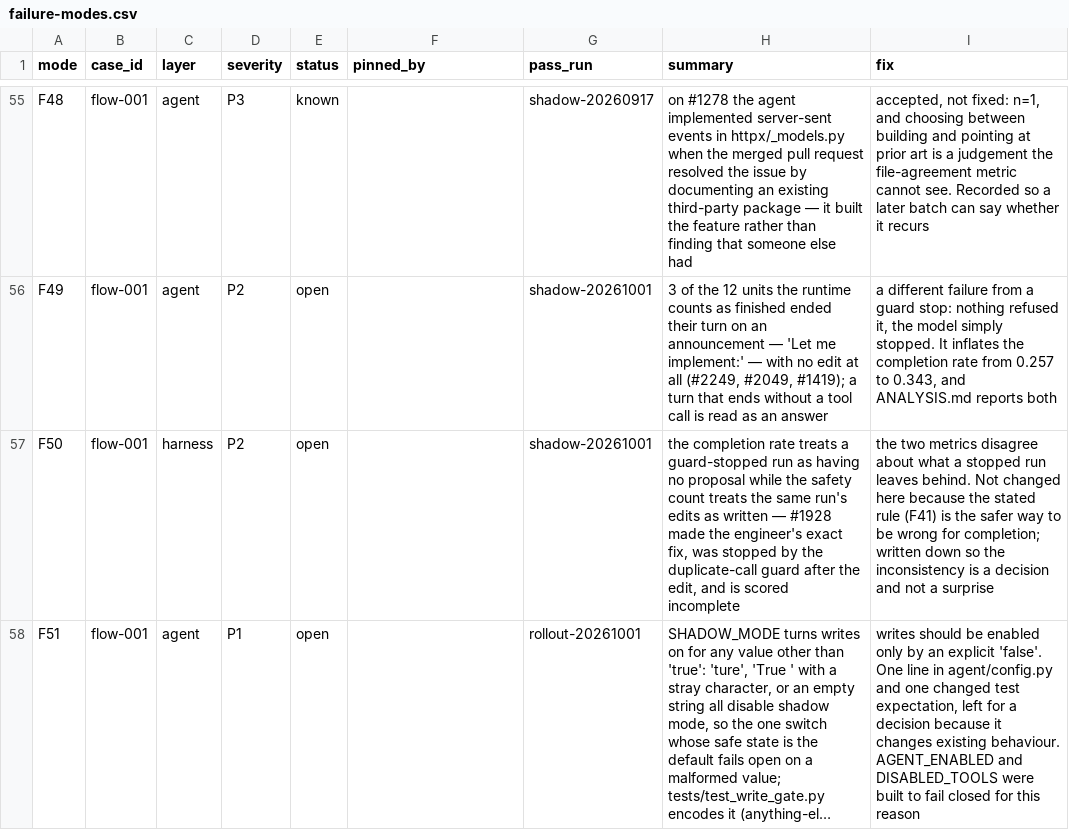
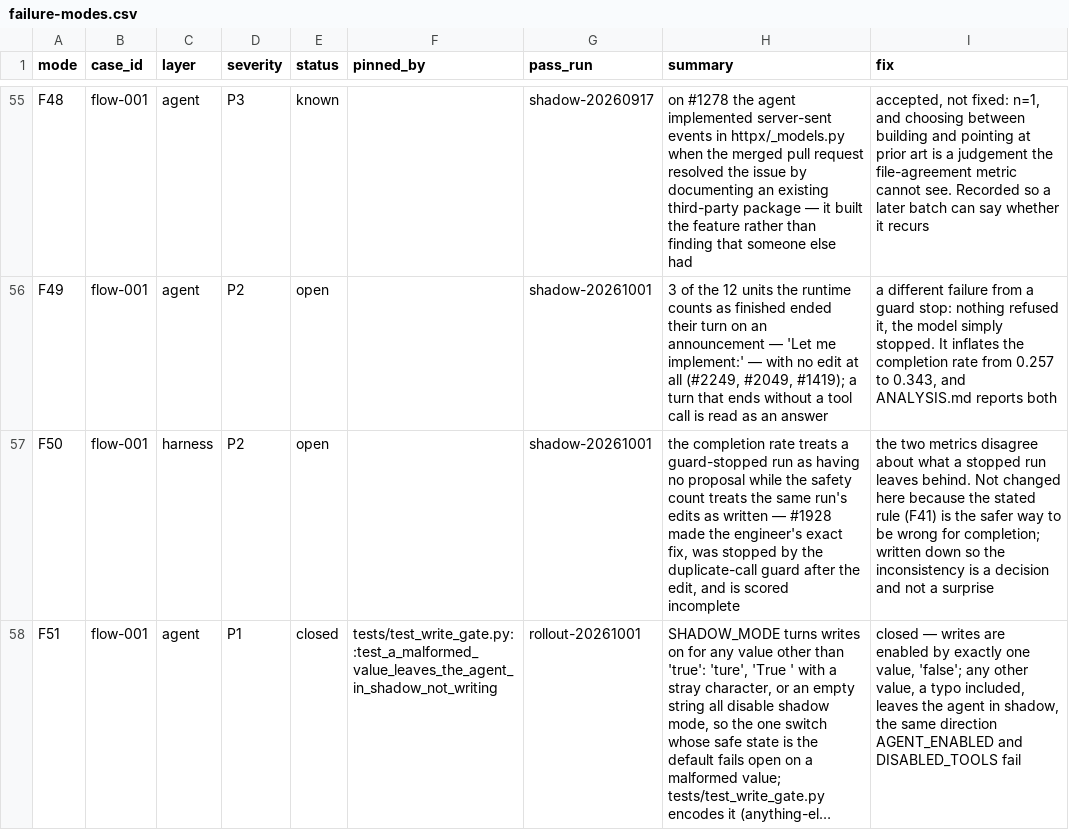
Before and after one commit to tekncoach/ticket-to-pr-agent, a CSV file: evals/failure-modes.csv, drawn as a sheet; only a part is shown, gaps mark what is left out; long unchanged cells end in …; the diff names each change by its address in the sheet, - before the commit and + after, or states it on an @@ line.

```diff
--- a/evals/failure-modes.csv
+++ b/evals/failure-modes.csv
-E58 (status): open
+E58 (status): closed
-F58 (pinned_by): (empty)
+F58 (pinned_by): tests/test_write_gate.py::test_a_malformed_value_leaves_the_agent_in_shadow_not_writing
-I58 (fix): writes should be enabled only by an explicit 'false'. One line in agent/config.py and one changed test expectation, left for a decision because it changes existing behaviour. AGENT_ENABLED and DISABLED_TOOLS were built to fail closed for this reason
+I58 (fix): closed — writes are enabled by exactly one value, 'false'; any other value, a typo included, leaves the agent in shadow, the same direction AGENT_ENABLED and DISABLED_TOOLS fail
```
Also changed, not shown: 2 other files.
